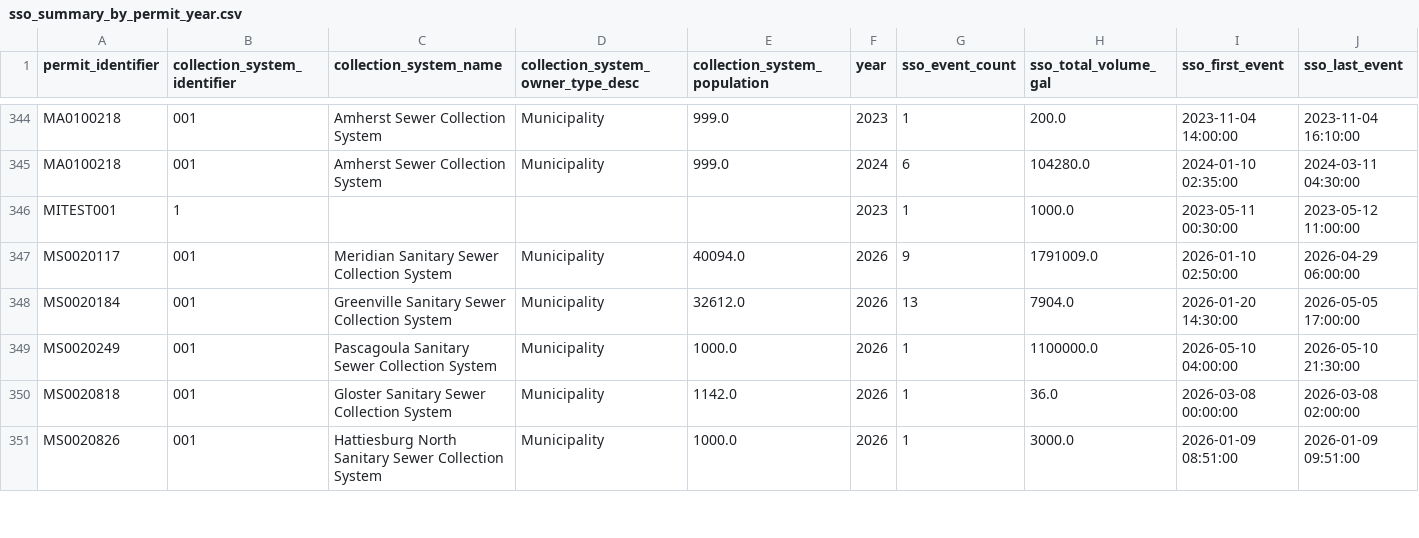
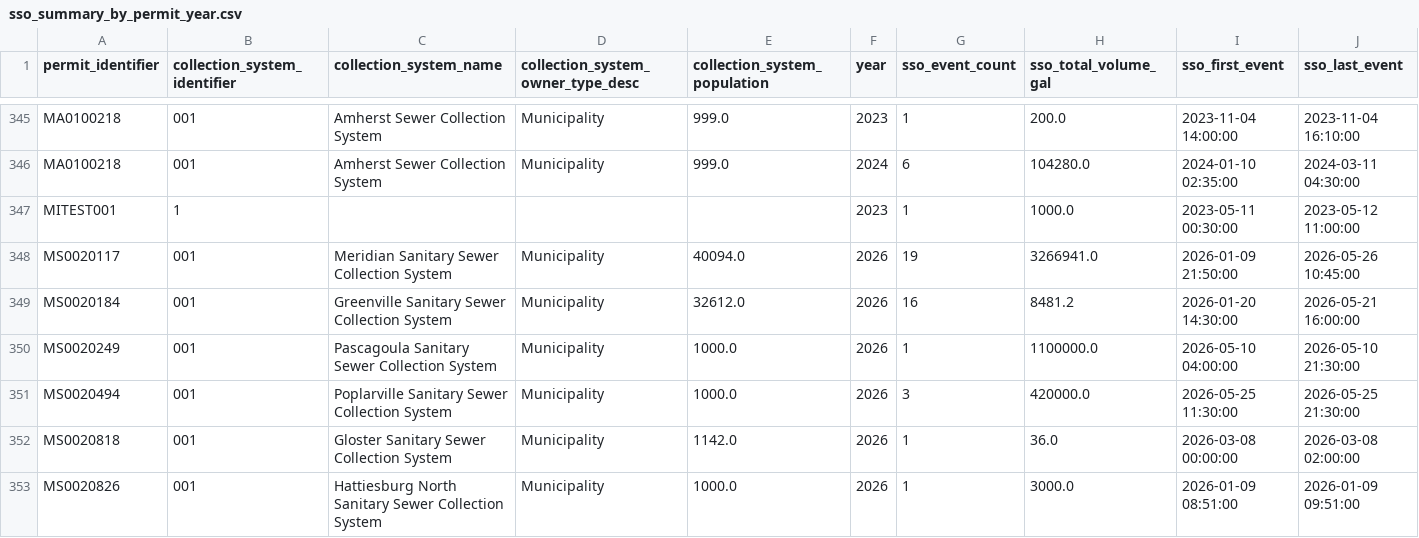
Before and after one commit to camwcolby/sso-project, a CSV file: public_data/sso_summary_by_permit_year.csv, drawn as a sheet; only a part is shown, gaps mark what is left out; the diff covers the shown part only.

```diff
--- a/public_data/sso_summary_by_permit_year.csv
+++ b/public_data/sso_summary_by_permit_year.csv
@@ -346,5 +347,6 @@ MA0100218,001,Amherst Sewer Collection System,Municipality,999.0,2024,6,104280.0
 MITEST001,1,,,,2023,1,1000.0,2023-05-11 00:30:00,2023-05-12 11:00:00
-MS0020117,001,Meridian Sanitary Sewer Collection System,Municipality,40094.0,2026,9,1791009.0,2026-01-10 02:50:00,2026-04-29 06:00:00
-MS0020184,001,Greenville Sanitary Sewer Collection System,Municipality,32612.0,2026,13,7904.0,2026-01-20 14:30:00,2026-05-05 17:00:00
+MS0020117,001,Meridian Sanitary Sewer Collection System,Municipality,40094.0,2026,19,3266941.0,2026-01-09 21:50:00,2026-05-26 10:45:00
+MS0020184,001,Greenville Sanitary Sewer Collection System,Municipality,32612.0,2026,16,8481.2,2026-01-20 14:30:00,2026-05-21 16:00:00
 MS0020249,001,Pascagoula Sanitary Sewer Collection System,Municipality,1000.0,2026,1,1100000.0,2026-05-10 04:00:00,2026-05-10 21:30:00
+MS0020494,001,Poplarville Sanitary Sewer Collection System,Municipality,1000.0,2026,3,420000.0,2026-05-25 11:30:00,2026-05-25 21:30:00
 MS0020818,001,Gloster Sanitary Sewer Collection System,Municipality,1142.0,2026,1,36.0,2026-03-08 00:00:00,2026-03-08 02:00:00
```
Also changed, not shown: 4 added rows and 51 edited cells elsewhere in this file, 1 other file.
